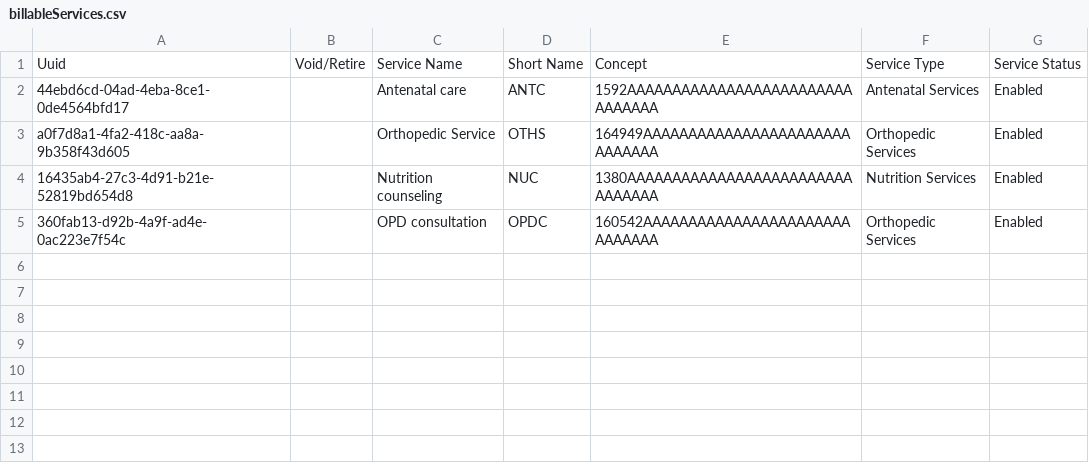
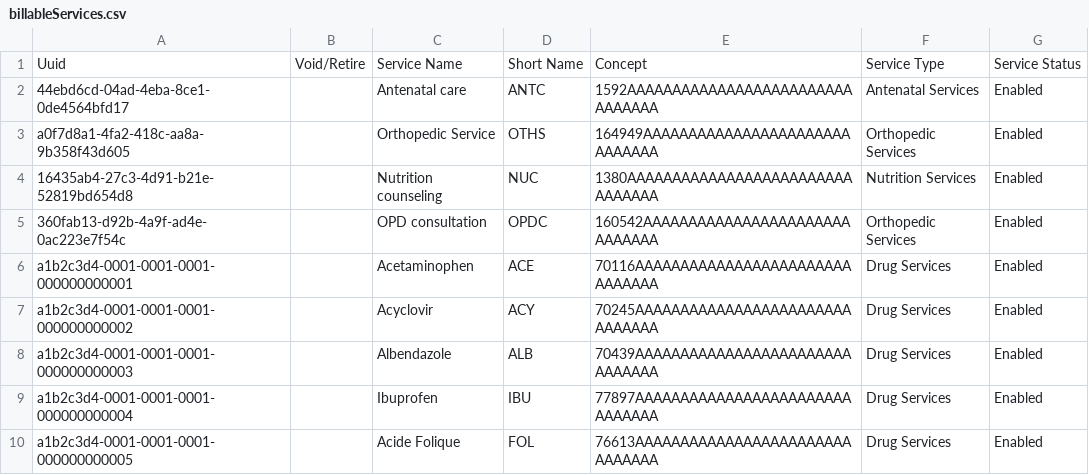
Before and after one commit to openmrs/openmrs-content-referenceapplication-demo, a CSV file: configuration/backend_configuration/billableservices/billableServices.csv, drawn as a sheet; the diff names each change by its address in the sheet, - before the commit and + after, or states it on an @@ line.

Commit message:
feat(O3-5372): add drug billable services to demo config

```diff
--- a/configuration/backend_configuration/billableservices/billableServices.csv
+++ b/configuration/backend_configuration/billableservices/billableServices.csv
+row 6: a1b2c3d4-0001-0001-0001-000000000001 |  | Acetaminophen | ACE | 70116AAAAAAAAAAAAAAAAAAAAAAAAAAAAAAA | Drug Services | Enabled
+row 7: a1b2c3d4-0001-0001-0001-000000000002 |  | Acyclovir | ACY | 70245AAAAAAAAAAAAAAAAAAAAAAAAAAAAAAA | Drug Services | Enabled
+row 8: a1b2c3d4-0001-0001-0001-000000000003 |  | Albendazole | ALB | 70439AAAAAAAAAAAAAAAAAAAAAAAAAAAAAAA | Drug Services | Enabled
+row 9: a1b2c3d4-0001-0001-0001-000000000004 |  | Ibuprofen | IBU | 77897AAAAAAAAAAAAAAAAAAAAAAAAAAAAAAA | Drug Services | Enabled
+row 10: a1b2c3d4-0001-0001-0001-000000000005 |  | Acide Folique | FOL | 76613AAAAAAAAAAAAAAAAAAAAAAAAAAAAAAA | Drug Services | Enabled
```
